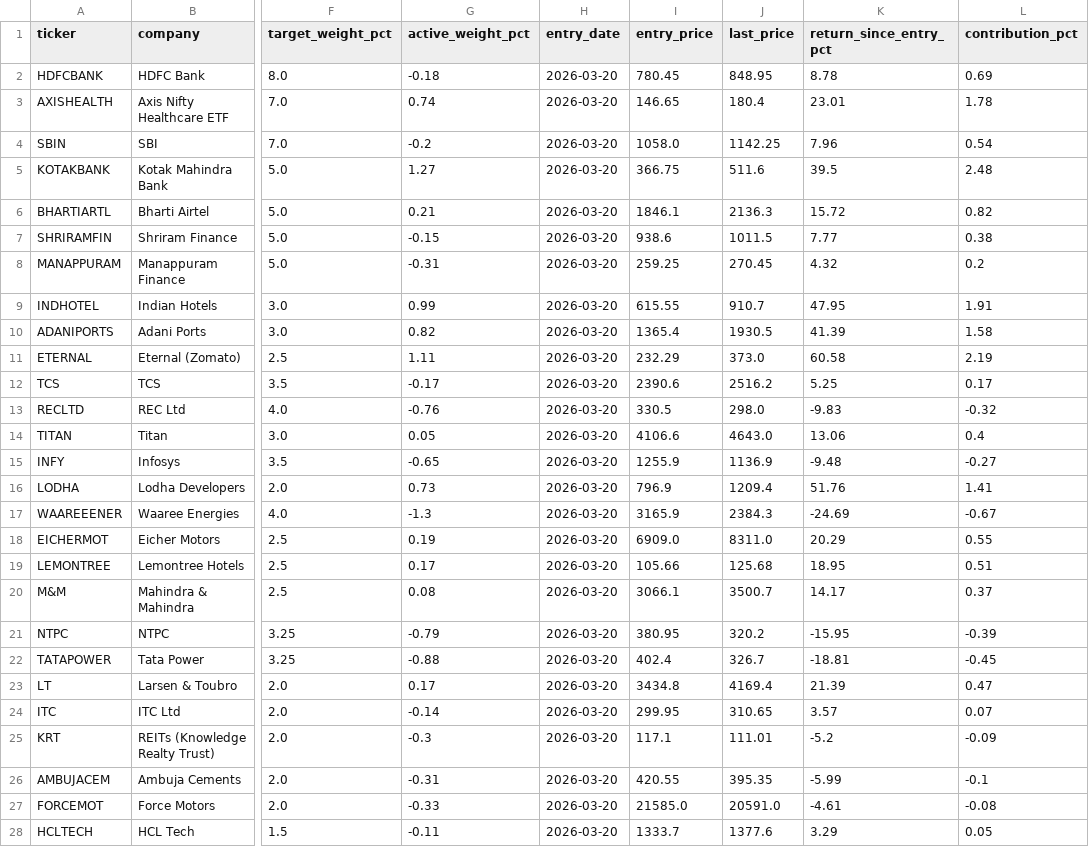
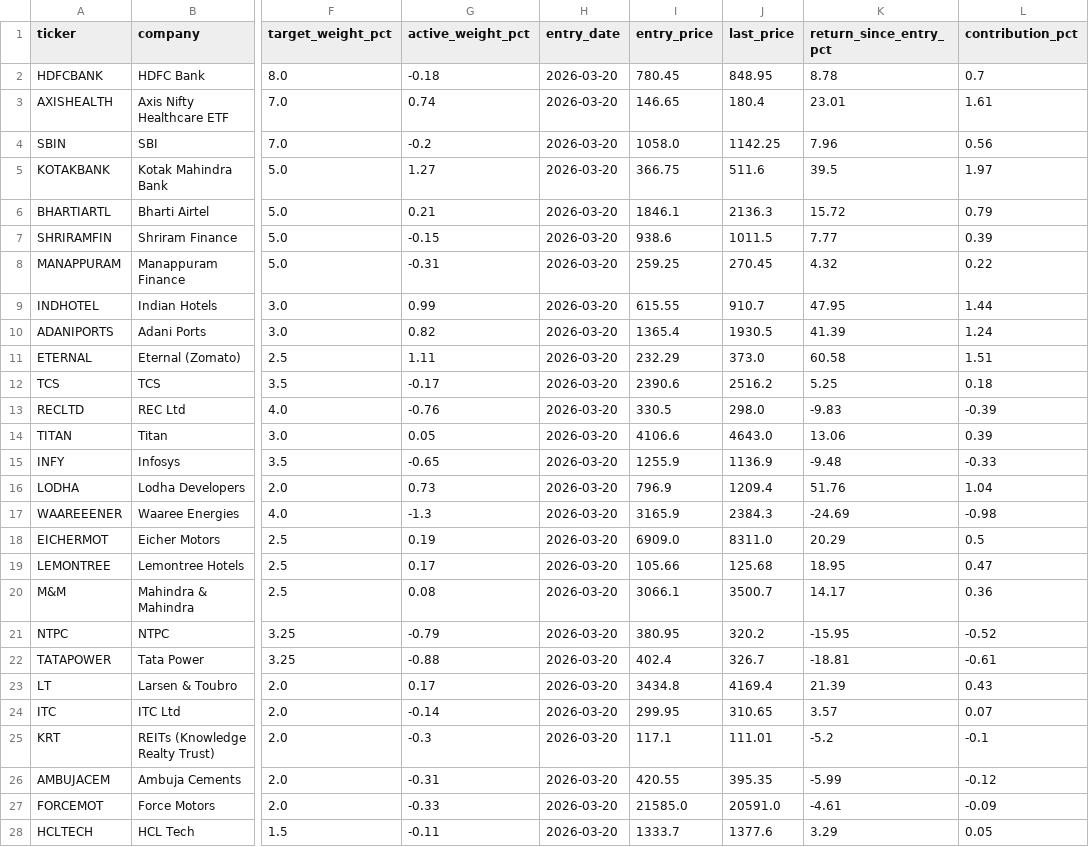
Before and after one commit to madvish/vishnumadat.github.io, a CSV file: data/holdings.csv, drawn as a sheet; only a part is shown, gaps mark what is left out; the diff covers the shown part only; the diff names each change by its address in the sheet, - before the commit and + after, or states it on an @@ line.

Commit message:
Fix holdings and sector contribution formulas; auto-update sectors.csv in daily pipeline
- Fix contribution_pct formula: use Rupee gain / starting capital instead of current weight * return, ensuring sum of contributions matches total portfolio return
- Add auto-update of data/sectors.csv in daily_nav.py matching Excel master model
- Add data/sectors.csv to daily_nav_update.yml git commit

```diff
--- a/data/holdings.csv
+++ b/data/holdings.csv
-L2 (contribution_pct): 0.69
+L2 (contribution_pct): 0.7
-L3 (contribution_pct): 1.78
+L3 (contribution_pct): 1.61
-L4 (contribution_pct): 0.54
+L4 (contribution_pct): 0.56
-L5 (contribution_pct): 2.48
+L5 (contribution_pct): 1.97
-L6 (contribution_pct): 0.82
+L6 (contribution_pct): 0.79
-L7 (contribution_pct): 0.38
+L7 (contribution_pct): 0.39
-L8 (contribution_pct): 0.2
+L8 (contribution_pct): 0.22
-L9 (contribution_pct): 1.91
+L9 (contribution_pct): 1.44
-L10 (contribution_pct): 1.58
+L10 (contribution_pct): 1.24
-L11 (contribution_pct): 2.19
+L11 (contribution_pct): 1.51
-L12 (contribution_pct): 0.17
+L12 (contribution_pct): 0.18
-L13 (contribution_pct): -0.32
+L13 (contribution_pct): -0.39
-L14 (contribution_pct): 0.4
+L14 (contribution_pct): 0.39
-L15 (contribution_pct): -0.27
+L15 (contribution_pct): -0.33
-L16 (contribution_pct): 1.41
+L16 (contribution_pct): 1.04
-L17 (contribution_pct): -0.67
+L17 (contribution_pct): -0.98
-L18 (contribution_pct): 0.55
+L18 (contribution_pct): 0.5
-L19 (contribution_pct): 0.51
+L19 (contribution_pct): 0.47
-L20 (contribution_pct): 0.37
+L20 (contribution_pct): 0.36
-L21 (contribution_pct): -0.39
+L21 (contribution_pct): -0.52
-L22 (contribution_pct): -0.45
+L22 (contribution_pct): -0.61
-L23 (contribution_pct): 0.47
+L23 (contribution_pct): 0.43
-L25 (contribution_pct): -0.09
+L25 (contribution_pct): -0.1
-L26 (contribution_pct): -0.1
+L26 (contribution_pct): -0.12
-L27 (contribution_pct): -0.08
+L27 (contribution_pct): -0.09
```
Also changed, not shown: 6 edited cells elsewhere in this file, data/sectors.csv, 2 other files.
